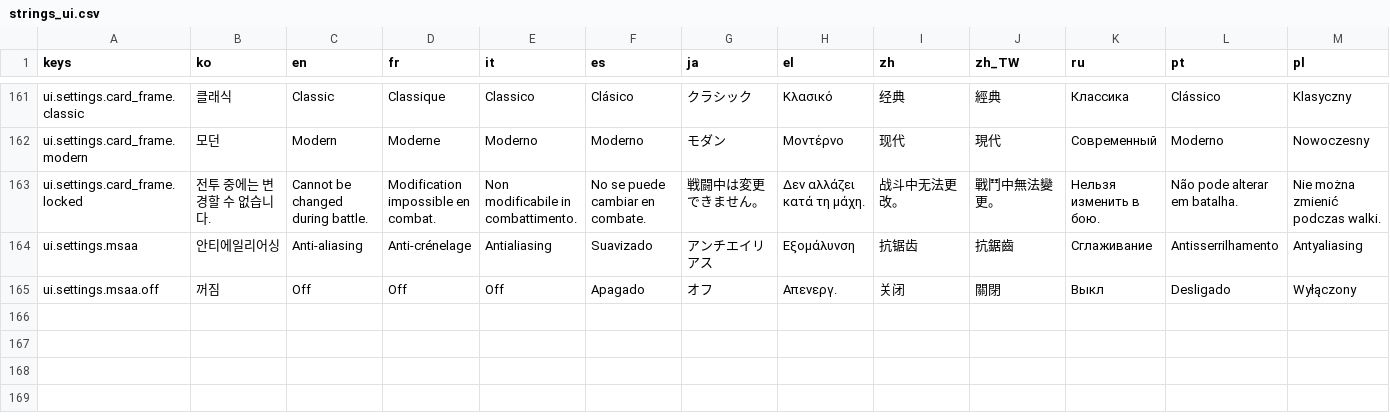
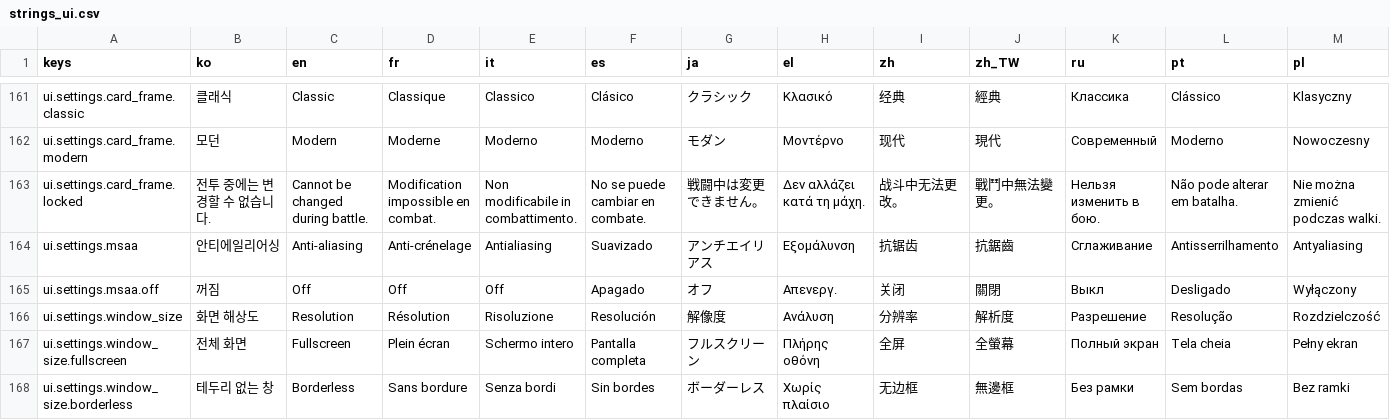
Before and after one commit to l980l/stsl, a CSV file: resources/translations/strings_ui.csv, drawn as a sheet; only a part is shown, gaps mark what is left out; rows hold the shown columns only; the diff names each change by its address in the sheet, - before the commit and + after, or states it on an @@ line.

```diff
--- a/resources/translations/strings_ui.csv
+++ b/resources/translations/strings_ui.csv
+row 166: ui.settings.window_size | 화면 해상도 | Resolution | Résolution | Risoluzione | Resolución | 解像度 | Ανάλυση | 分辨率 | 解析度 | Разрешение | Resolução | Rozdzielczość
+row 167: ui.settings.window_size.fullscreen | 전체 화면 | Fullscreen | Plein écran | Schermo intero | Pantalla completa | フルスクリーン | Πλήρης οθόνη | 全屏 | 全螢幕 | Полный экран | Tela cheia | Pełny ekran
+row 168: ui.settings.window_size.borderless | 테두리 없는 창 | Borderless | Sans bordure | Senza bordi | Sin bordes | ボーダーレス | Χωρίς πλαίσιο | 无边框 | 無邊框 | Без рамки | Sem bordas | Bez ramki
```
Also changed, not shown: 3 other files.
